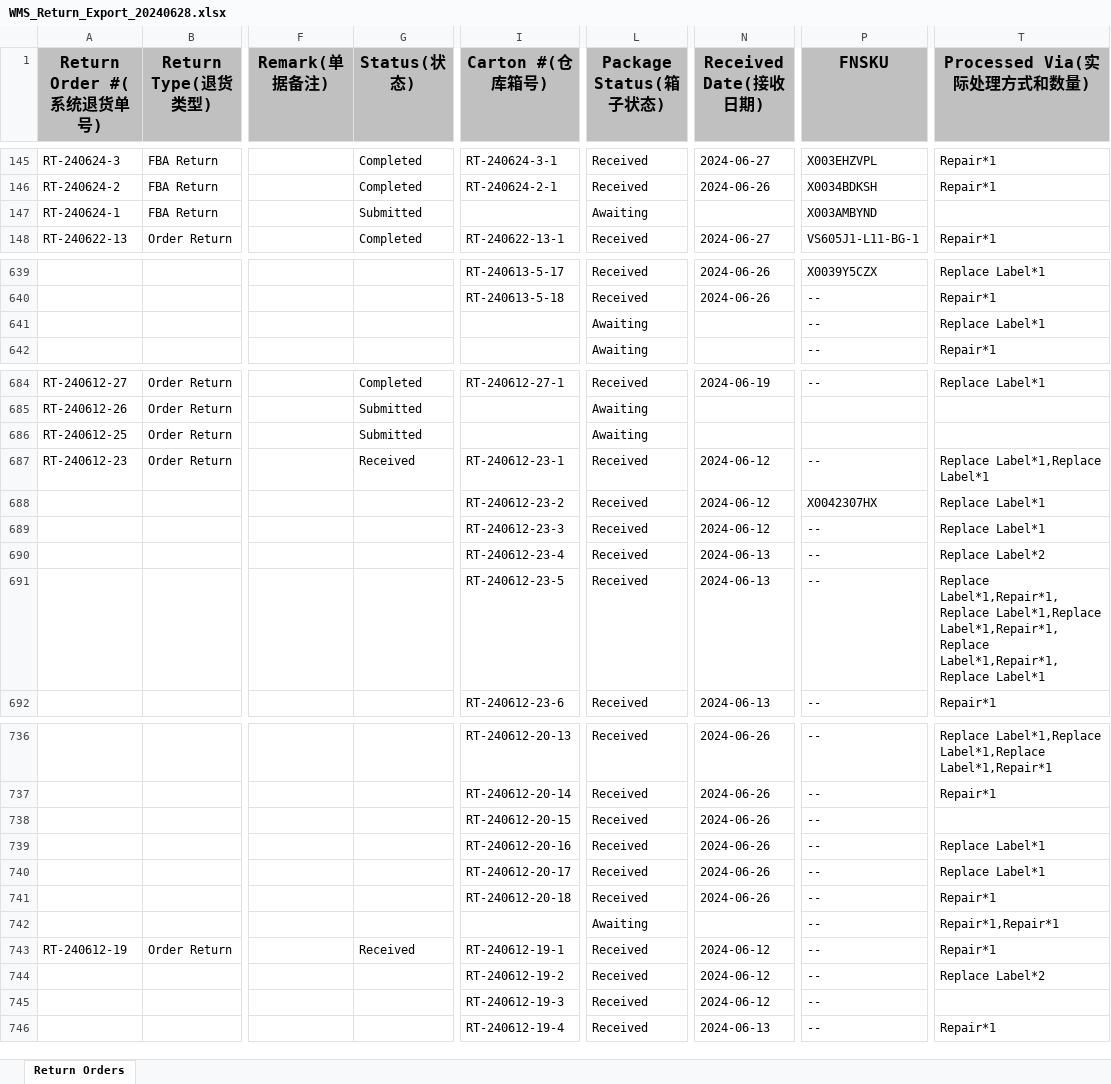
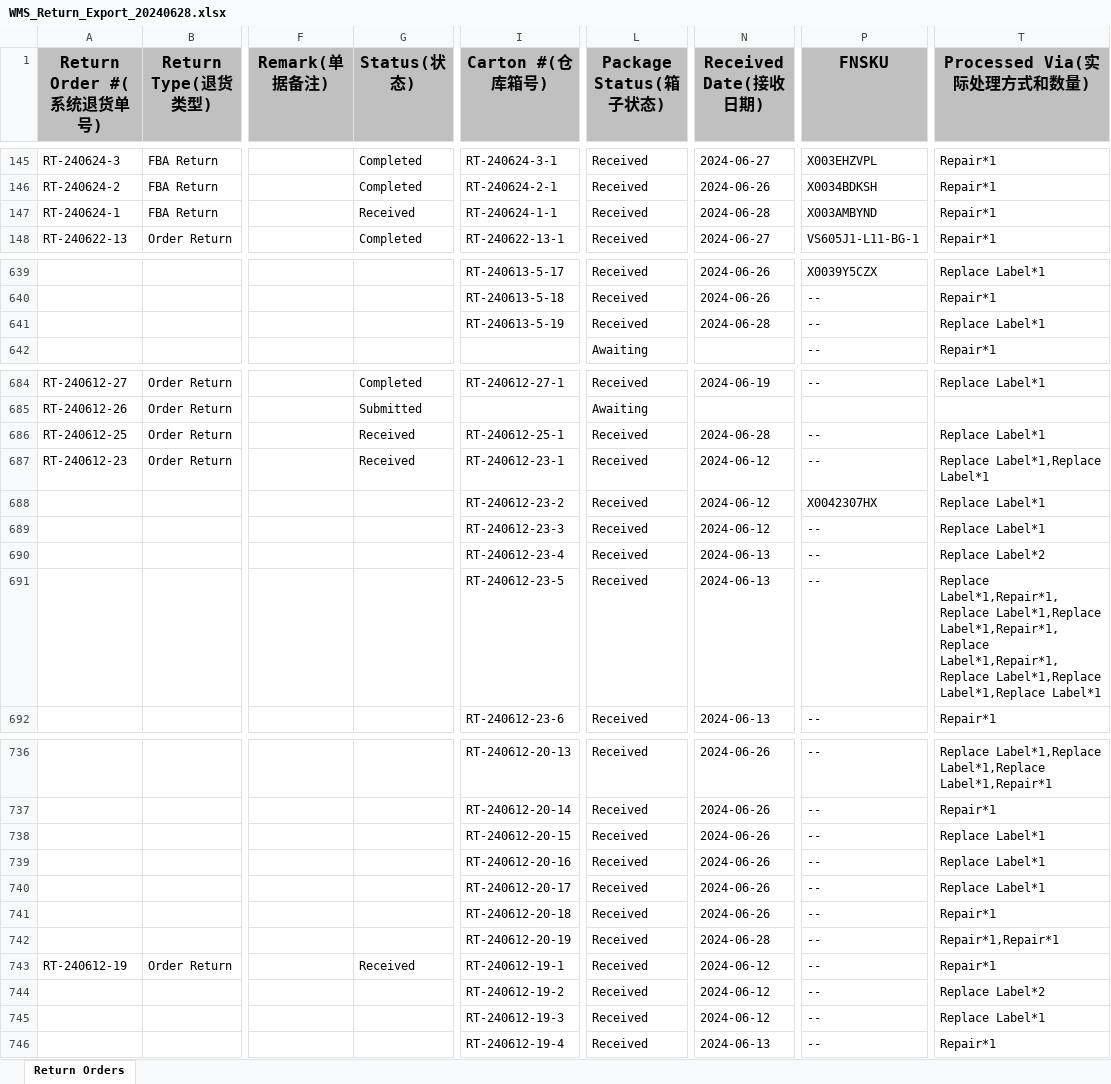
Before and after one commit to BenShieh233/Carro, an Excel workbook: ezeeship_to_shipout/WMS_Return_Export_20240628.xlsx, sheet Return Orders, drawn as a sheet; only a part is shown, gaps mark what is left out; values as stored, in another font and other column widths than the file's, no borders; the diff covers the shown part only; the diff names each change by its address in the sheet, - before the commit and + after, or states it on an @@ line.

```diff
--- a/ezeeship_to_shipout/WMS_Return_Export_20240628.xlsx (sheet Return Orders)
+++ b/ezeeship_to_shipout/WMS_Return_Export_20240628.xlsx (sheet Return Orders)
-G147 (Status(状态)): Submitted
+G147 (Status(状态)): Received
-I147 (Carton #(仓库箱号)): (empty)
+I147 (Carton #(仓库箱号)): RT-240624-1-1
-L147 (Package Status(箱子状态)): Awaiting
+L147 (Package Status(箱子状态)): Received
-N147 (Received Date(接收日期)): (empty)
+N147 (Received Date(接收日期)): 2024-06-28
-T147 (Processed Via(实际处理方式和数量)): (empty)
+T147 (Processed Via(实际处理方式和数量)): Repair*1
-I641 (Carton #(仓库箱号)): (empty)
+I641 (Carton #(仓库箱号)): RT-240613-5-19
-L641 (Package Status(箱子状态)): Awaiting
+L641 (Package Status(箱子状态)): Received
-N641 (Received Date(接收日期)): (empty)
+N641 (Received Date(接收日期)): 2024-06-28
-G686 (Status(状态)): Submitted
+G686 (Status(状态)): Received
-I686 (Carton #(仓库箱号)): (empty)
+I686 (Carton #(仓库箱号)): RT-240612-25-1
-L686 (Package Status(箱子状态)): Awaiting
+L686 (Package Status(箱子状态)): Received
-N686 (Received Date(接收日期)): (empty)
+N686 (Received Date(接收日期)): 2024-06-28
-P686 (FNSKU): (empty)
+P686 (FNSKU): --
-T686 (Processed Via(实际处理方式和数量)): (empty)
+T686 (Processed Via(实际处理方式和数量)): Replace Label*1
-T691 (Processed Via(实际处理方式和数量)): …Label*1,Repair*1,Replace Label*1,Repair*1,Replace Label*1
+T691 (Processed Via(实际处理方式和数量)): …Label*1,Repair*1,Replace Label*1,Repair*1,Replace Label*1,Replace Label*1,Replace Label*1
-T738 (Processed Via(实际处理方式和数量)): (empty)
+T738 (Processed Via(实际处理方式和数量)): Replace Label*1
-I742 (Carton #(仓库箱号)): (empty)
+I742 (Carton #(仓库箱号)): RT-240612-20-19
-L742 (Package Status(箱子状态)): Awaiting
+L742 (Package Status(箱子状态)): Received
-N742 (Received Date(接收日期)): (empty)
+N742 (Received Date(接收日期)): 2024-06-28
-T745 (Processed Via(实际处理方式和数量)): (empty)
+T745 (Processed Via(实际处理方式和数量)): Replace Label*1
```
Also changed, not shown: 3 added rows, 3 removed rows and 81 edited cells elsewhere in this sheet, 3 other files.
